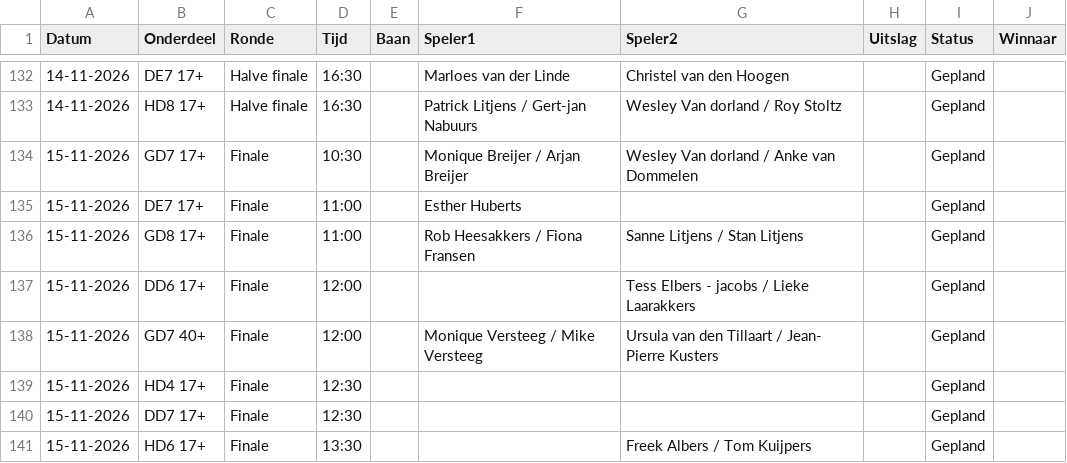
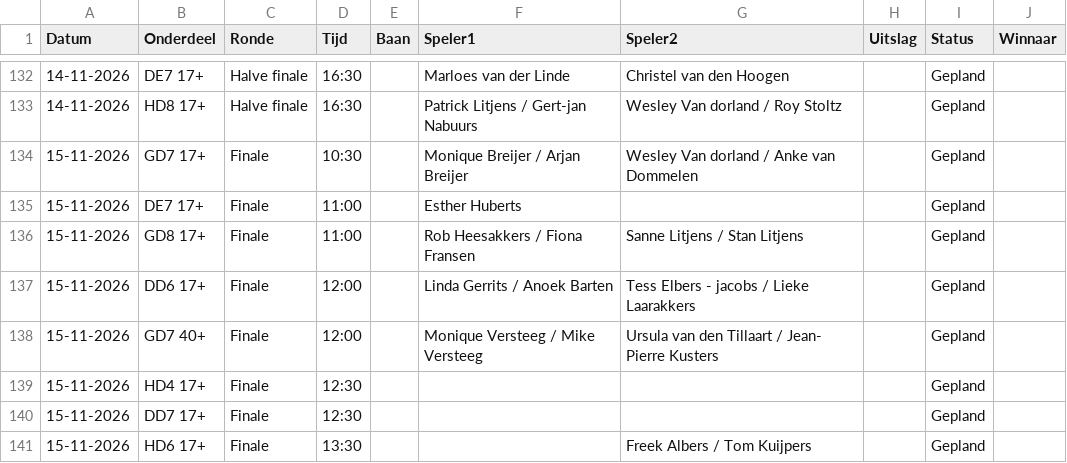
Before and after one commit to Frank2601/nick-fleuren-open, a CSV file: wedstrijden.csv, drawn as a sheet; only a part is shown, gaps mark what is left out.

Commit message:
Uitslagen bijgewerkt 14:50

```diff
--- a/wedstrijden.csv
+++ b/wedstrijden.csv
@@ -136,3 +136,3 @@ Datum,Onderdeel,Ronde,Tijd,Baan,Speler1,Speler2,Uitslag,Status,Winnaar
 15-11-2026,GD8 17+,Finale,11:00,,Rob Heesakkers / Fiona Fransen,Sanne Litjens / Stan Litjens,,Gepland,
-15-11-2026,DD6 17+,Finale,12:00,,,Tess Elbers - jacobs / Lieke Laarakkers,,Gepland,
+15-11-2026,DD6 17+,Finale,12:00,,Linda Gerrits / Anoek Barten,Tess Elbers - jacobs / Lieke Laarakkers,,Gepland,
 15-11-2026,GD7 40+,Finale,12:00,,Monique Versteeg / Mike Versteeg,Ursula van den Tillaart / Jean- Pierre Kusters,,Gepland,
```
